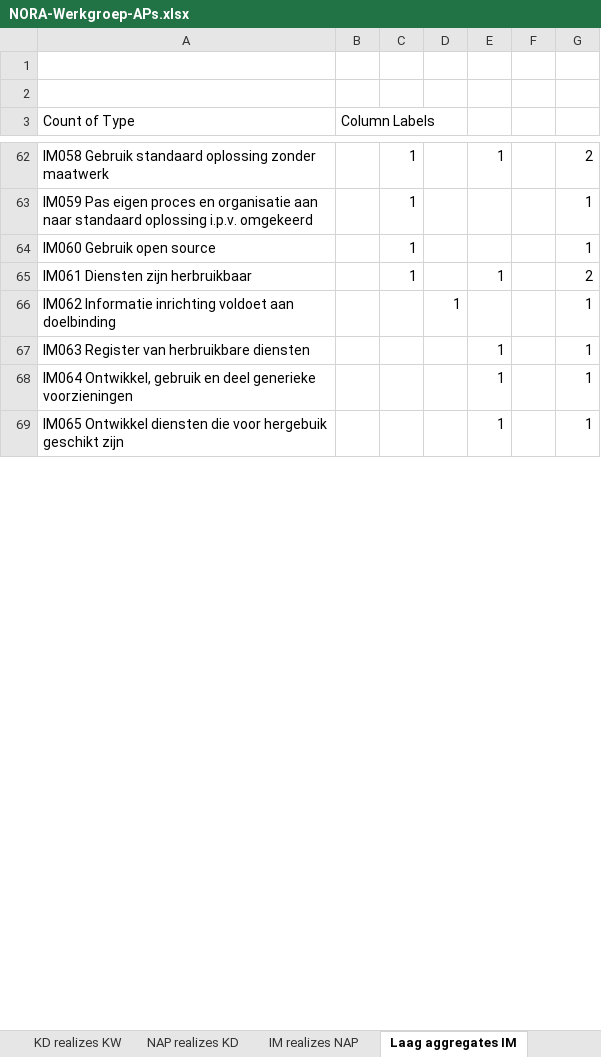
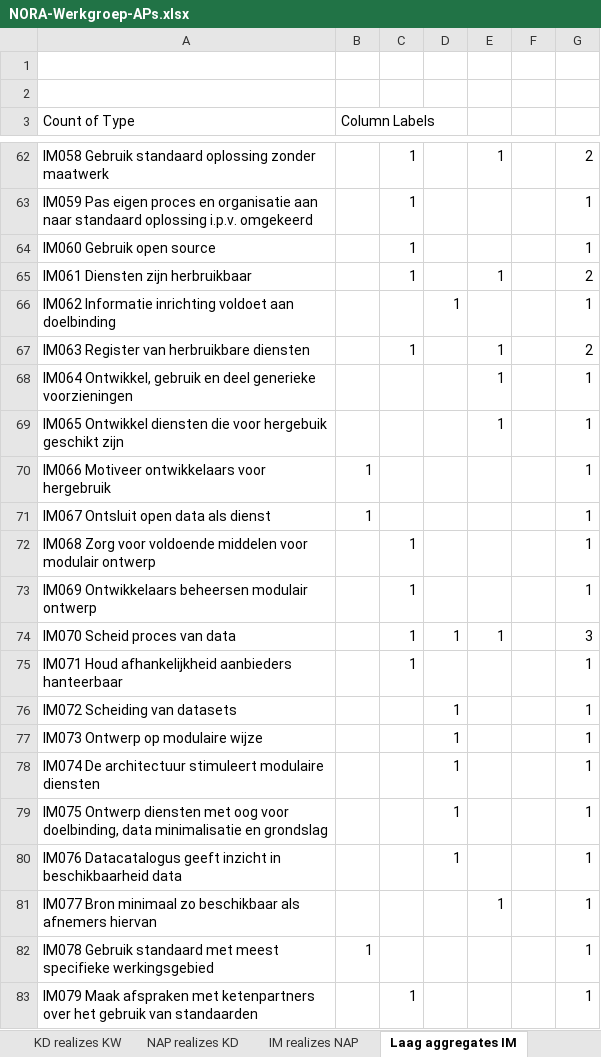
Before and after one commit to ICTU/NORA-Werkgroep-APs, an Excel workbook: excel/NORA-Werkgroep-APs.xlsx, sheet Laag aggregates IM, drawn as a sheet; only a part is shown, gaps mark what is left out; values as stored, in another font and other column widths than the file's, no borders; the diff covers the shown part only; the diff names each change by its address in the sheet, - before the commit and + after, or states it on an @@ line.

```diff
--- a/excel/NORA-Werkgroep-APs.xlsx (sheet Laag aggregates IM)
+++ b/excel/NORA-Werkgroep-APs.xlsx (sheet Laag aggregates IM)
-C67: (empty)
+C67: 1
-G67: 1
+G67: 2
+row 70: IM066 Motiveer ontwikkelaars voor hergebruik | 1 |  |  |  |  | 1
+row 71: IM067 Ontsluit open data als dienst | 1 |  |  |  |  | 1
+row 72: IM068 Zorg voor voldoende middelen voor modulair ontwerp |  | 1 |  |  |  | 1
+row 73: IM069 Ontwikkelaars beheersen modulair ontwerp |  | 1 |  |  |  | 1
+row 74: IM070 Scheid proces van data |  | 1 | 1 | 1 |  | 3
+row 75: IM071 Houd afhankelijkheid aanbieders hanteerbaar |  | 1 |  |  |  | 1
+row 76: IM072 Scheiding van datasets |  |  | 1 |  |  | 1
+row 77: IM073 Ontwerp op modulaire wijze |  |  | 1 |  |  | 1
+row 78: IM074 De architectuur stimuleert modulaire diensten |  |  | 1 |  |  | 1
+row 79: IM075 Ontwerp diensten met oog voor doelbinding, data minimalisatie en grondslag |  |  | 1 |  |  | 1
+row 80: IM076 Datacatalogus geeft inzicht in beschikbaarheid data |  |  | 1 |  |  | 1
+row 81: IM077 Bron minimaal zo beschikbaar als afnemers hiervan |  |  |  | 1 |  | 1
+row 82: IM078 Gebruik standaard met meest specifieke werkingsgebied | 1 |  |  |  |  | 1
+row 83: IM079 Maak afspraken met ketenpartners over het gebruik van standaarden |  | 1 |  |  |  | 1
```
Also changed, not shown: 91 added rows and 10 edited cells elsewhere in this sheet, sheet relations, sheet elements2, sheet elements1, sheet IM realizes NAP.
